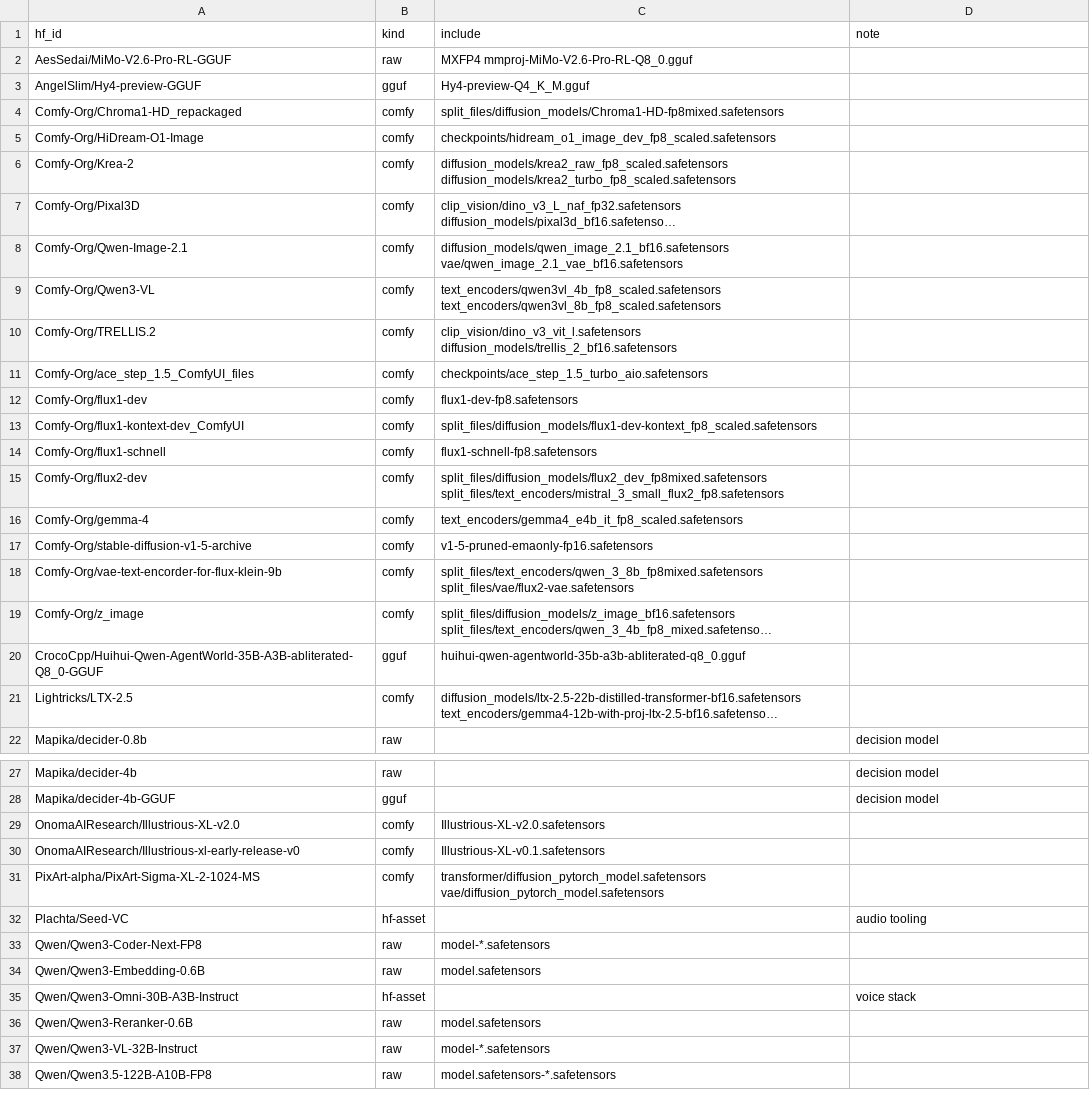
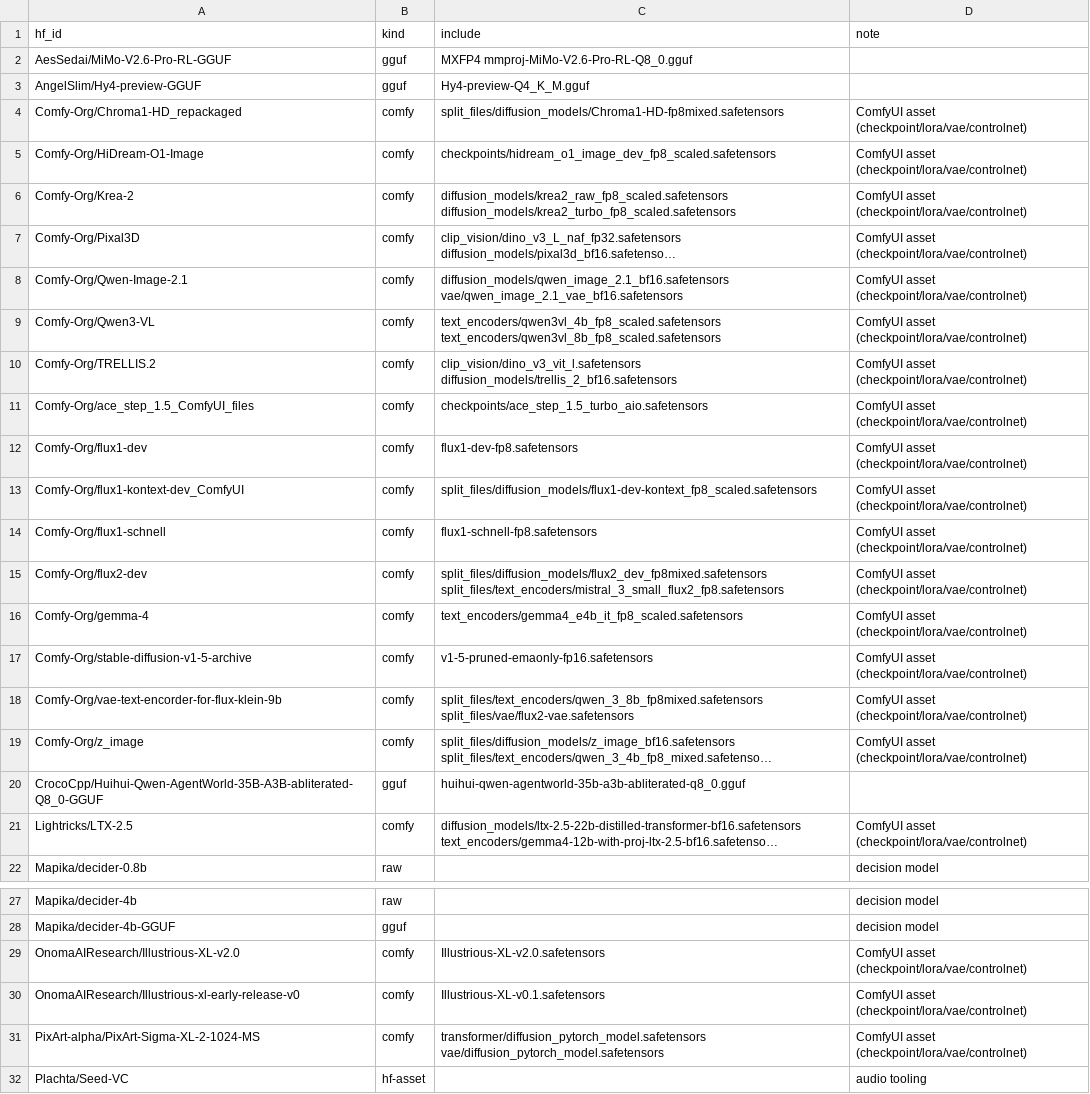
Before and after one commit to TheBeaninator/ark, a TSV file: manifest/models.tsv, drawn as a sheet; only a part is shown, gaps mark what is left out; the shorter side is filled out with more unchanged rows; long unchanged cells end in …; the diff covers the shown part only; the diff names each change by its address in the sheet, - before the commit and + after, or states it on an @@ line.

Commit message:
models: separate picks (newest-only) from dependencies; explain every helper row; fix GGUF repos labelled raw; dedupe

```diff
--- a/manifest/models.tsv
+++ b/manifest/models.tsv
-B2 (kind): raw
+B2 (kind): gguf
-D4:D19 (note): (empty)
+D4:D19 (note): ComfyUI asset (checkpoint/lora/vae/controlnet)
-D21 (note): (empty)
+D21 (note): ComfyUI asset (checkpoint/lora/vae/controlnet)
-D29:D31 (note): (empty)
+D29:D31 (note): ComfyUI asset (checkpoint/lora/vae/controlnet)
```
Also changed, not shown: 1 removed row and 20 edited cells elsewhere in this file, 2 other files.
